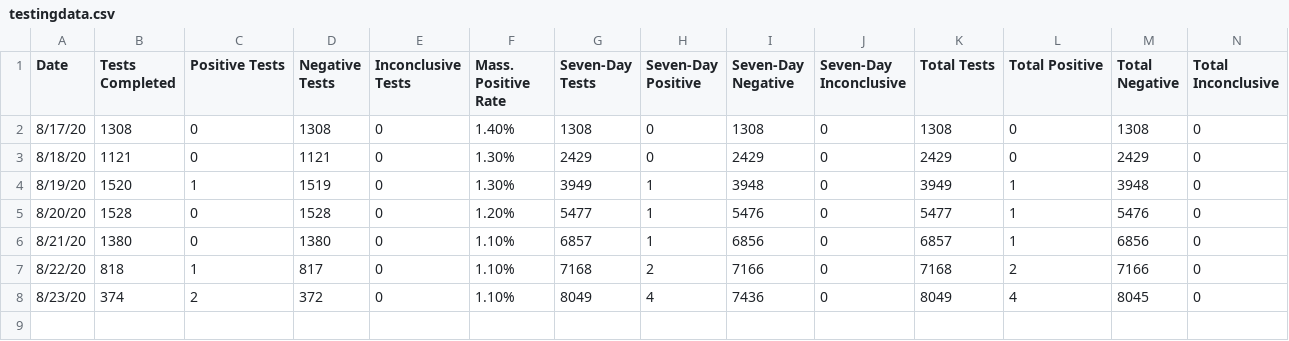
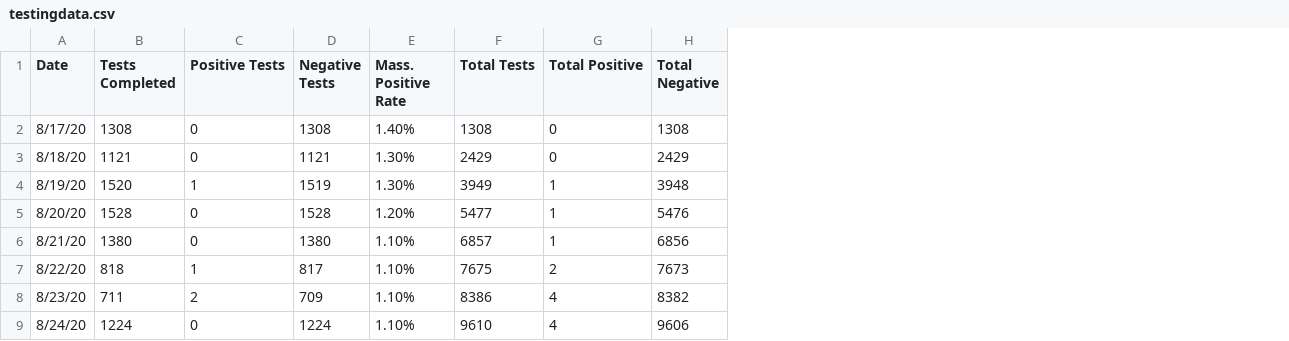
Before and after one commit to esomo22e/covid-dashboard, a CSV file: public/datasets/testingdata.csv, drawn as a sheet; removed rows and columns are numbered as before the commit, all else as after; the diff names each change by its address in the sheet, - before the commit and + after, or states it on an @@ line.

Commit message:
update for 3 columns and new data cols

```diff
--- a/public/datasets/testingdata.csv
+++ b/public/datasets/testingdata.csv
-column E (Inconclusive Tests), rows 2-8: all 0
-column G (Seven-Day Tests), rows 2-8: 1308 | 2429 | 3949 | 5477 | 6857 | 7168 | 8049
-column H (Seven-Day Positive), rows 2-8: 0 | 0 | 1 | 1 | 1 | 2 | 4
-column I (Seven-Day Negative), rows 2-8: 1308 | 2429 | 3948 | 5476 | 6856 | 7166 | 7436
-column J (Seven-Day Inconclusive), rows 2-8: all 0
-column N (Total Inconclusive), rows 2-8: all 0
-F7 (Total Tests): 7168
+F7 (Total Tests): 7675
-H7 (Total Negative): 7166
+H7 (Total Negative): 7673
-B8 (Tests Completed): 374
+B8 (Tests Completed): 711
-D8 (Negative Tests): 372
+D8 (Negative Tests): 709
-F8 (Total Tests): 8049
+F8 (Total Tests): 8386
-H8 (Total Negative): 8045
+H8 (Total Negative): 8382
+row 9: 8/24/20 | 1224 | 0 | 1224 | 1.10% | 9610 | 4 | 9606
```
Also changed, not shown: 3 other files.
